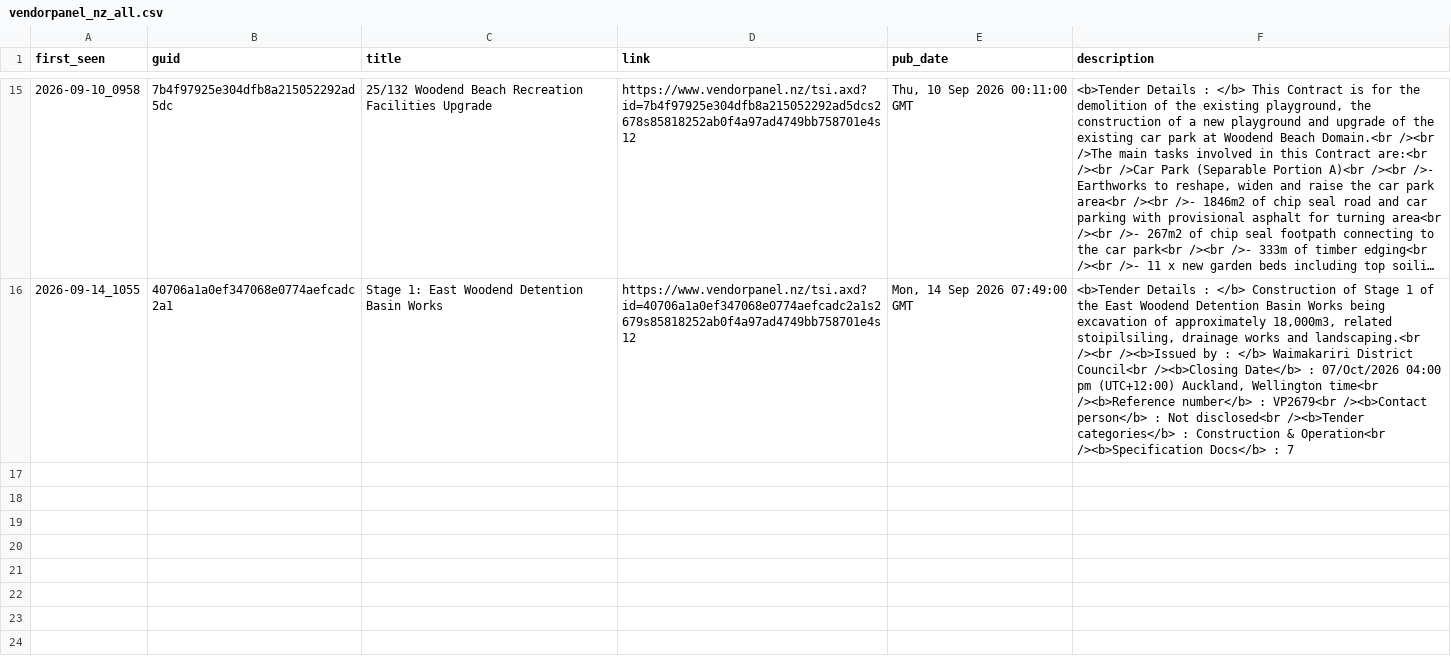
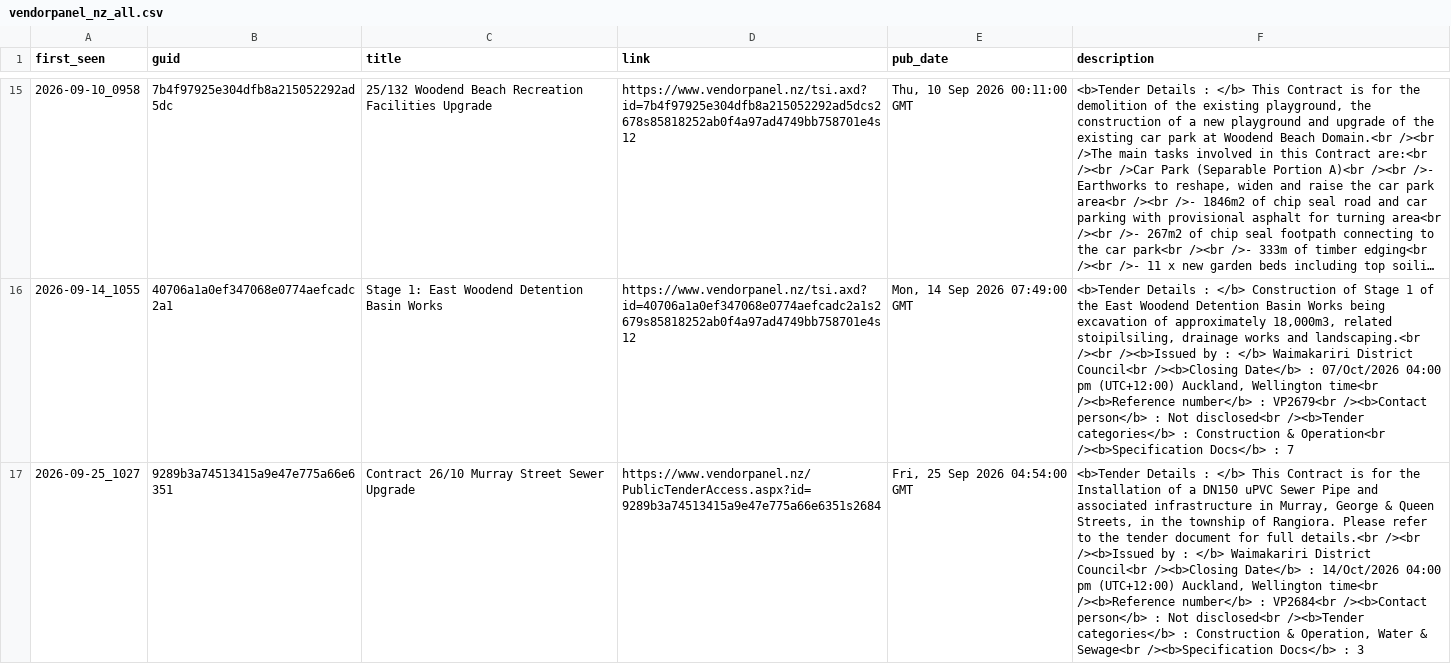
Before and after one commit to buckleysouthgate/winrate-collector, a CSV file: data/vendorpanel_nz_all.csv, drawn as a sheet; only a part is shown, gaps mark what is left out; long unchanged cells end in …; the diff names each change by its address in the sheet, - before the commit and + after, or states it on an @@ line.

```diff
--- a/data/vendorpanel_nz_all.csv
+++ b/data/vendorpanel_nz_all.csv
+row 17: 2026-09-25_1027 | 9289b3a74513415a9e47e775a66e6351 | Contract 26/10 Murray Street Sewer Upgrade | https://www.vendorpanel.nz/PublicTenderAccess.aspx?id=9289b3a74513415a9e47e775a66e6351s2684 | Fri, 25 Sep 2026 04:54:00 GMT | <b>Tender Details : </b> This Contract is for the Installation of a DN150 uPVC Sewer Pipe and associated infrastructure in Murray, George & Queen Streets, in the township of Rangiora. Please refer to the tender document for full details.<br /><br /><b>Issued by : </b> Waimakariri District Council<br /><b>Closing Date</b> : 14/Oct/2026 04:00 pm (UTC+12:00) Auckland, Wellington time<br /><b>Reference number</b> : VP2684<br /><b>Contact person</b> : Not disclosed<br /><b>Tender categories</b> : Construction & Operation, Water & Sewage<br /><b>Specification Docs</b> : 3
```
Also changed, not shown: 3 other files.
